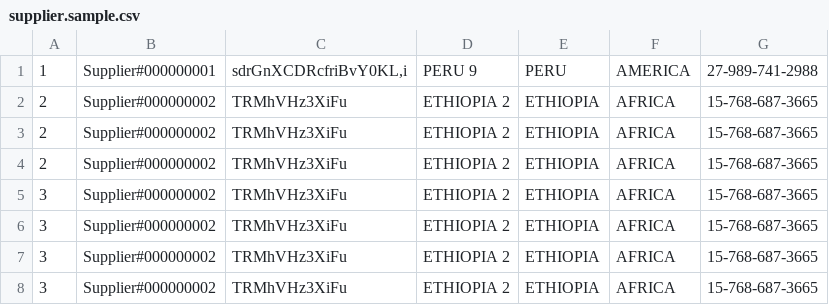
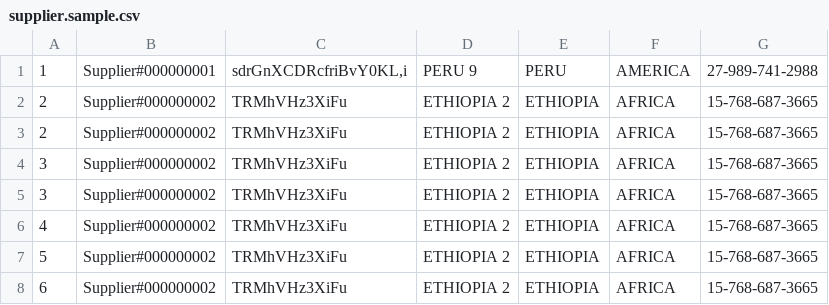
Before and after one commit to vudala/p4join, a CSV file: dataset_samples/supplier.sample.csv, drawn as a sheet.

```diff
--- a/dataset_samples/supplier.sample.csv
+++ b/dataset_samples/supplier.sample.csv
@@ -3,6 +3,6 @@
 2|Supplier#000000002|TRMhVHz3XiFu|ETHIOPIA 2|ETHIOPIA|AFRICA|15-768-687-3665|
-2|Supplier#000000002|TRMhVHz3XiFu|ETHIOPIA 2|ETHIOPIA|AFRICA|15-768-687-3665|
 3|Supplier#000000002|TRMhVHz3XiFu|ETHIOPIA 2|ETHIOPIA|AFRICA|15-768-687-3665|
 3|Supplier#000000002|TRMhVHz3XiFu|ETHIOPIA 2|ETHIOPIA|AFRICA|15-768-687-3665|
-3|Supplier#000000002|TRMhVHz3XiFu|ETHIOPIA 2|ETHIOPIA|AFRICA|15-768-687-3665|
-3|Supplier#000000002|TRMhVHz3XiFu|ETHIOPIA 2|ETHIOPIA|AFRICA|15-768-687-3665|
+4|Supplier#000000002|TRMhVHz3XiFu|ETHIOPIA 2|ETHIOPIA|AFRICA|15-768-687-3665|
+5|Supplier#000000002|TRMhVHz3XiFu|ETHIOPIA 2|ETHIOPIA|AFRICA|15-768-687-3665|
+6|Supplier#000000002|TRMhVHz3XiFu|ETHIOPIA 2|ETHIOPIA|AFRICA|15-768-687-3665|
```
Also changed, not shown: 2 other files.
